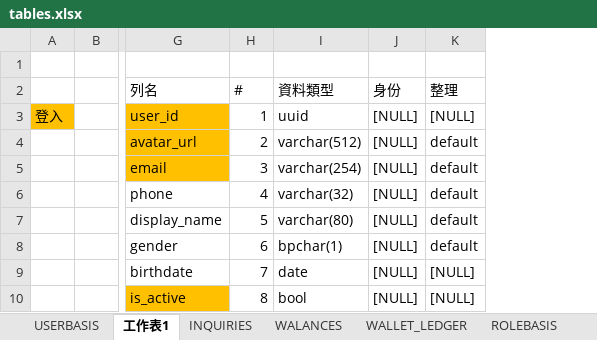
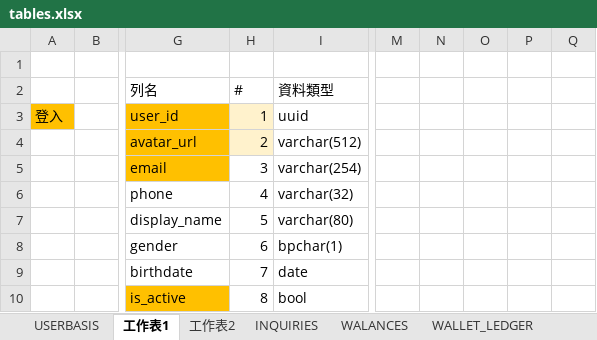
Before and after one commit to souaix/aidara, an Excel workbook: note/tables.xlsx, sheet 工作表1, drawn as a sheet; only a part is shown, gaps mark what is left out; values as stored, in another font and other column widths than the file's, no borders; removed rows and columns are numbered as before the commit, all else as after; the diff covers the shown part only; the diff names each change by its address in the sheet, - before the commit and + after, or states it on an @@ line.

```diff
--- a/note/tables.xlsx (sheet 工作表1)
+++ b/note/tables.xlsx (sheet 工作表1)
+sheet tab: 工作表2
-column J, rows 2-10: 身份 | [NULL] | [NULL] | [NULL] | [NULL] | [NULL] | [NULL] | [NULL] | [NULL]
-column K, rows 2-10: 整理 | [NULL] | default | default | default | default | default | [NULL] | [NULL]
+column M, empty
+column N, empty
+column O, empty
+column P, empty
+column Q, empty
-H3:H4 fill: none
+H3:H4 fill: #FFF2CC
```
Also changed, not shown: 6 added rows and cell formats elsewhere in this sheet.
